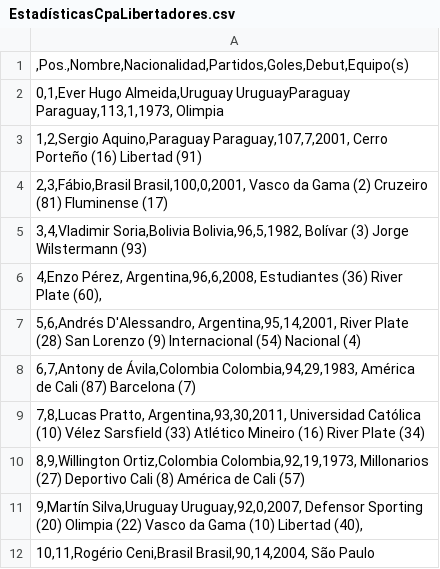
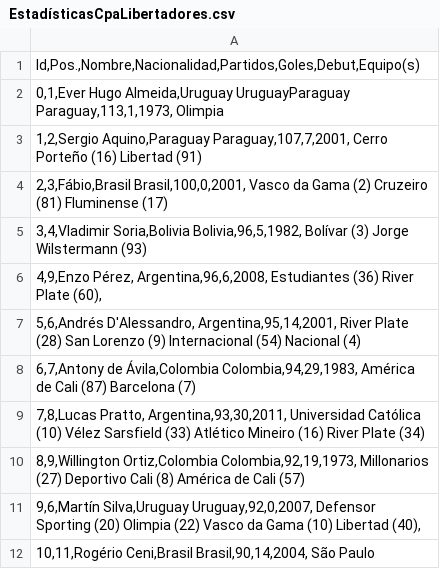
Before and after one commit to JordinPinzon/RedesNeuronales, a CSV file: EstadísticasCpaLibertadores.csv, drawn as a sheet.

Commit message:
Add files via upload

```diff
--- a/EstadísticasCpaLibertadores.csv
+++ b/EstadísticasCpaLibertadores.csv
@@ -1,2 +1,2 @@
-",Pos.,Nombre,Nacionalidad,Partidos,Goles,Debut,Equipo(s)"
+"Id,Pos.,Nombre,Nacionalidad,Partidos,Goles,Debut,Equipo(s)"
 "0,1,Ever Hugo Almeida,Uruguay UruguayParaguay Paraguay,113,1,1973, Olimpia"
@@ -5,3 +5,3 @@
 "3,4,Vladimir Soria,Bolivia Bolivia,96,5,1982, Bolívar (3) Jorge Wilstermann (93)"
-"4,Enzo Pérez, Argentina,96,6,2008, Estudiantes (36) River Plate (60),"
+"4,9,Enzo Pérez, Argentina,96,6,2008, Estudiantes (36) River Plate (60),"
 "5,6,Andrés D'Alessandro, Argentina,95,14,2001, River Plate (28) San Lorenzo (9) Internacional (54) Nacional (4)"
@@ -10,3 +10,3 @@
 "8,9,Willington Ortiz,Colombia Colombia,92,19,1973, Millonarios (27) Deportivo Cali (8) América de Cali (57)"
-"9,Martín Silva,Uruguay Uruguay,92,0,2007, Defensor Sporting (20) Olimpia (22) Vasco da Gama (10) Libertad (40),"
+"9,6,Martín Silva,Uruguay Uruguay,92,0,2007, Defensor Sporting (20) Olimpia (22) Vasco da Gama (10) Libertad (40),"
 "10,11,Rogério Ceni,Brasil Brasil,90,14,2004, São Paulo"
```
